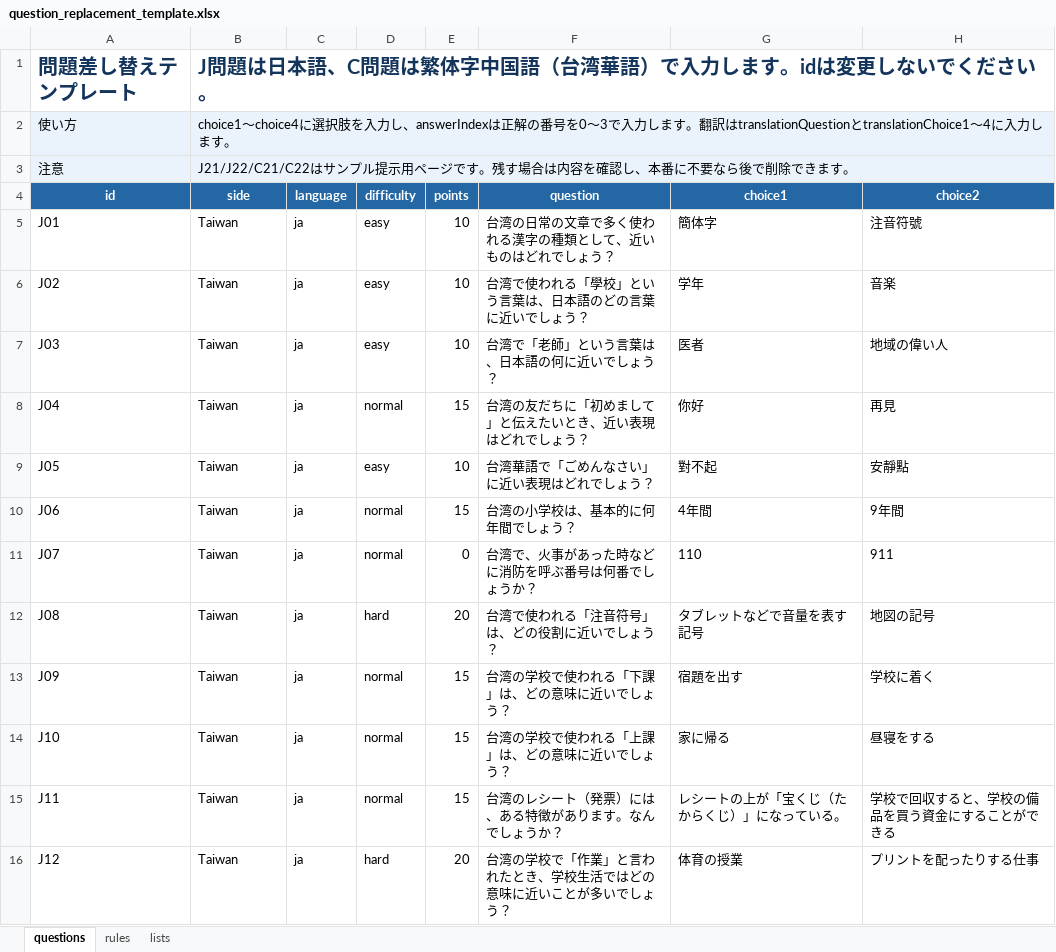
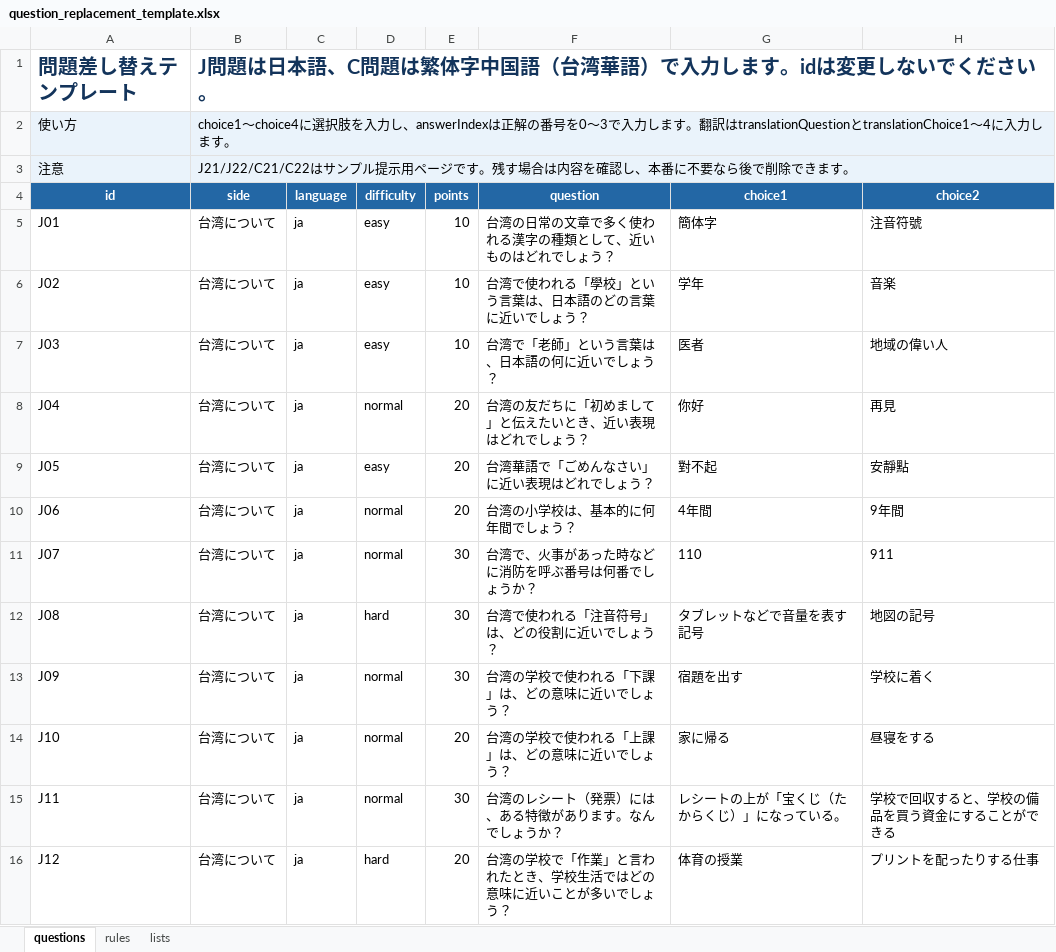
Before and after one commit to ryonma-git/taiwan-exchange-rally, an Excel workbook: dist-print/question_replacement_template.xlsx, sheet questions, drawn as a sheet; only a part is shown; values as stored, in another font and other column widths than the file's, no borders; the diff covers the shown part only; the diff names each change by its address in the sheet, - before the commit and + after, or states it on an @@ line.

Commit message:
Import corrected production answers

```diff
--- a/dist-print/question_replacement_template.xlsx (sheet questions)
+++ b/dist-print/question_replacement_template.xlsx (sheet questions)
-B5:B16 (side): Taiwan
+B5:B16 (side): 台湾について
-E8 (points): 15
+E8 (points): 20
-E9 (points): 10
+E9 (points): 20
-E10 (points): 15
+E10 (points): 20
-E11 (points): 0
+E11 (points): 30
-E12 (points): 20
+E12 (points): 30
-E13 (points): 15
+E13 (points): 30
-E14 (points): 15
+E14 (points): 20
-E15 (points): 15
+E15 (points): 30
```
Also changed, not shown: 4 removed rows and 63 edited cells elsewhere in this sheet, 12 other files.
